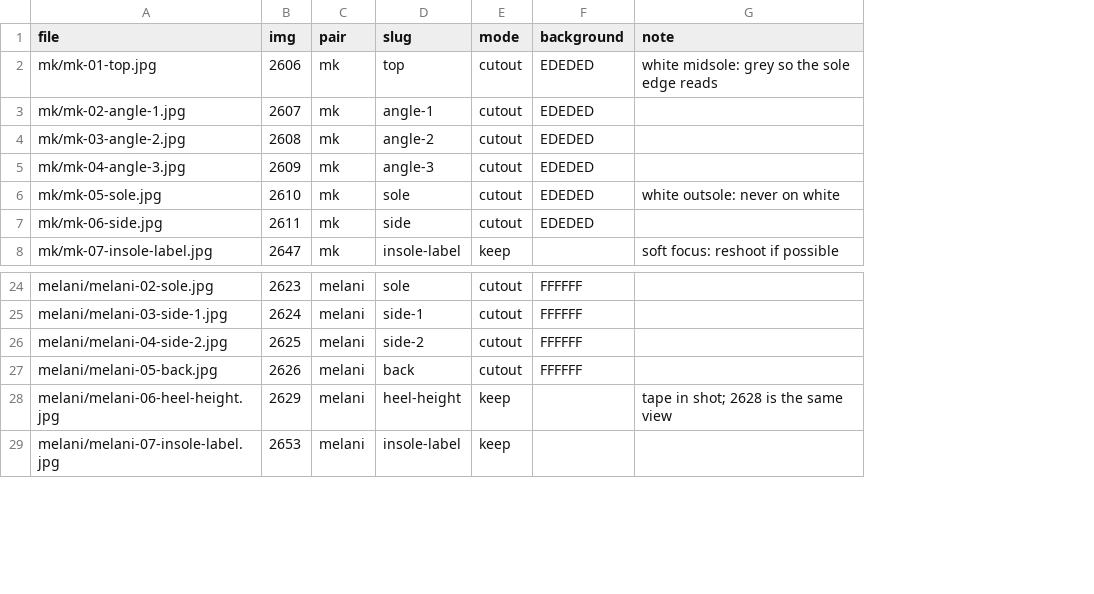
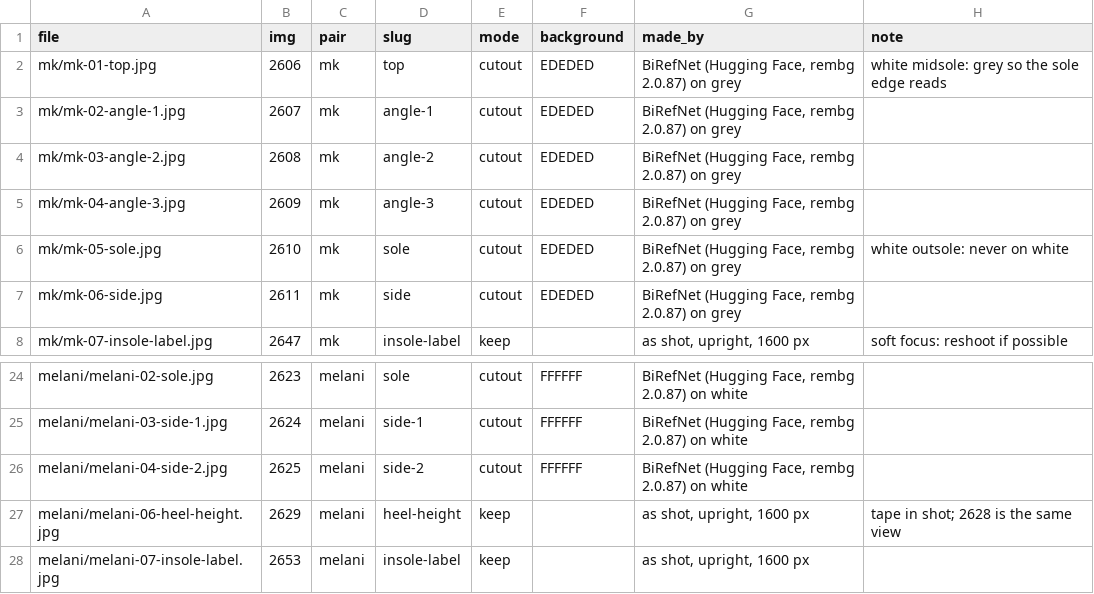
Before and after one commit to ethanrickyjrjr-wq/Vintage, a CSV file: assets/ebay-2026-11-12/shoes/manifest.csv, drawn as a sheet; only a part is shown, gaps mark what is left out; removed rows and columns are numbered as before the commit, all else as after; the diff names each change by its address in the sheet, - before the commit and + after, or states it on an @@ line.

```diff
--- a/assets/ebay-2026-11-12/shoes/manifest.csv
+++ b/assets/ebay-2026-11-12/shoes/manifest.csv
+column G (made_by), rows 2-8: BiRefNet (Hugging Face, rembg 2.0.87) on grey | BiRefNet (Hugging Face, rembg 2.0.87) on grey | BiRefNet (Hugging Face, rembg 2.0.87) on grey | BiRefNet (Hugging Face, rembg 2.0.87) on grey | BiRefNet (Hugging Face, rembg 2.0.87) on grey | BiRefNet (Hugging Face, rembg 2.0.87) on grey | as shot, upright, 1600 px; rows 24-28: BiRefNet (Hugging Face, rembg 2.0.87) on white | BiRefNet (Hugging Face, rembg 2.0.87) on white | BiRefNet (Hugging Face, rembg 2.0.87) on white | as shot, upright, 1600 px | as shot, upright, 1600 px
-row 27: melani/melani-05-back.jpg | 2626 | melani | back | cutout | FFFFFF
```
Also changed, not shown: tools/photoroom-shoes/shots-2026-11-12.csv, 33 other files.
